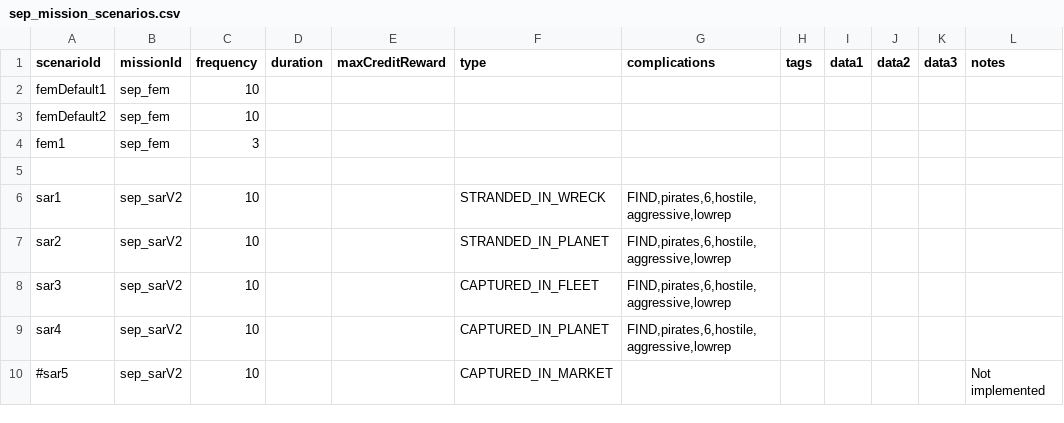
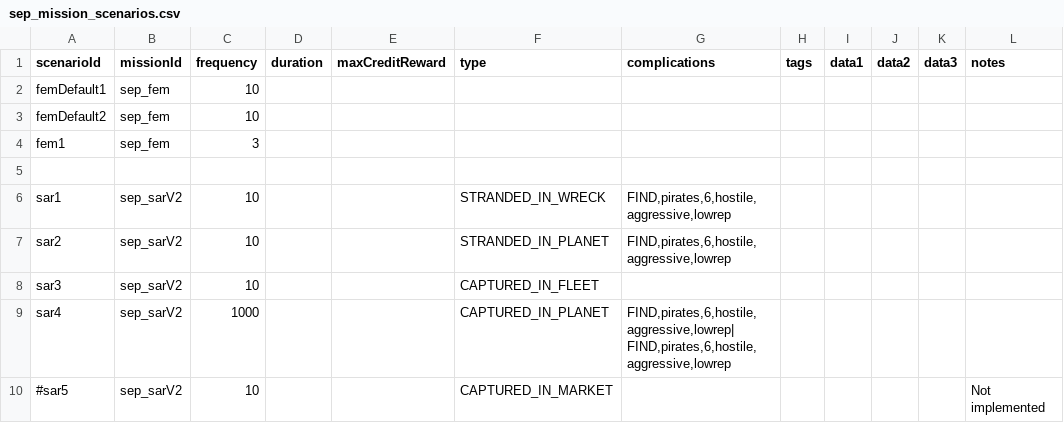
Before and after one commit to AudaxLudos/sector-expansion-pack, a CSV file: data/campaign/sep_mission_scenarios.csv, drawn as a sheet.

```diff
--- a/data/campaign/sep_mission_scenarios.csv
+++ b/data/campaign/sep_mission_scenarios.csv
@@ -7,4 +7,5 @@ sar1,sep_sarV2,10,,,STRANDED_IN_WRECK,"FIND,pirates,6,hostile,aggressive,lowrep"
 sar2,sep_sarV2,10,,,STRANDED_IN_PLANET,"FIND,pirates,6,hostile,aggressive,lowrep",,,,,
-sar3,sep_sarV2,10,,,CAPTURED_IN_FLEET,"FIND,pirates,6,hostile,aggressive,lowrep",,,,,
-sar4,sep_sarV2,10,,,CAPTURED_IN_PLANET,"FIND,pirates,6,hostile,aggressive,lowrep",,,,,
+sar3,sep_sarV2,10,,,CAPTURED_IN_FLEET,,,,,,
+sar4,sep_sarV2,1000,,,CAPTURED_IN_PLANET,"FIND,pirates,6,hostile,aggressive,lowrep|
+FIND,pirates,6,hostile,aggressive,lowrep",,,,,
 #sar5,sep_sarV2,10,,,CAPTURED_IN_MARKET,,,,,,Not implemented
```
Also changed, not shown: 2 other files.
